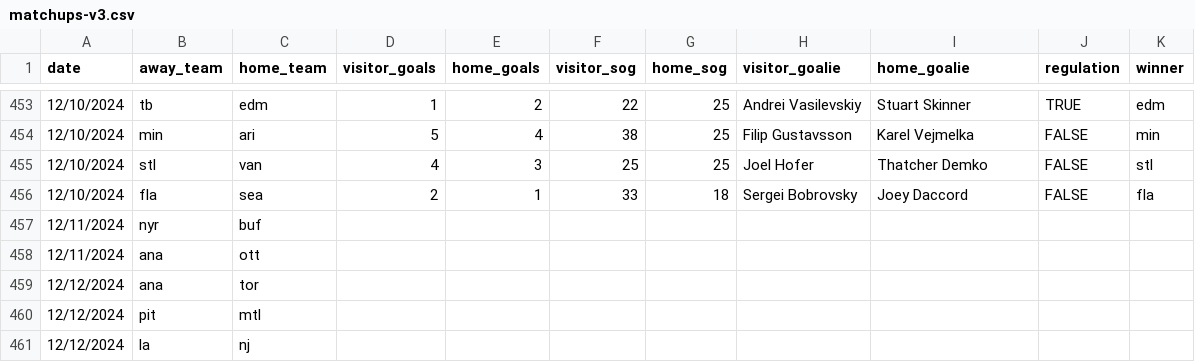
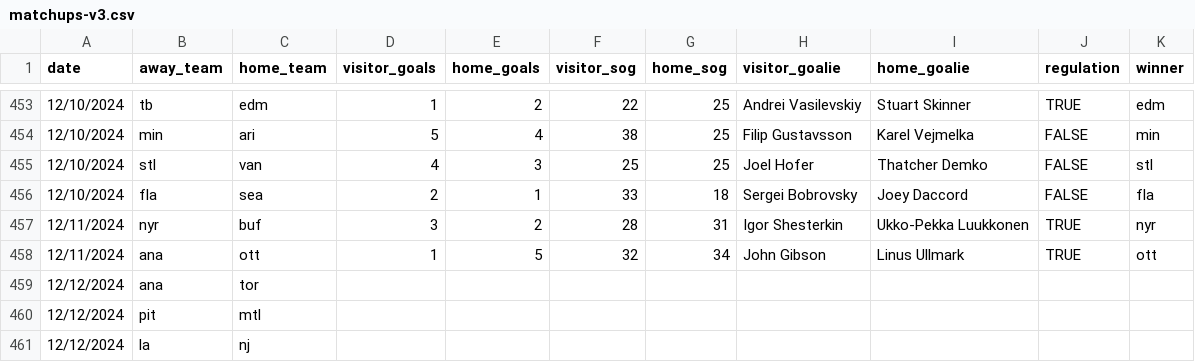
Before and after one commit to stevenpfaff/HockeySimulator, a CSV file: matchups-v3.csv, drawn as a sheet; only a part is shown, gaps mark what is left out; removed rows and columns are numbered as before the commit, all else as after; the diff names each change by its address in the sheet, - before the commit and + after, or states it on an @@ line.

Commit message:
changed goalie handling

```diff
--- a/matchups-v3.csv
+++ b/matchups-v3.csv
-row 457: 12/11/2024 | nyr | buf
-row 458: 12/11/2024 | ana | ott
+row 457: 12/11/2024 | nyr | buf | 3 | 2 | 28 | 31 | Igor Shesterkin | Ukko-Pekka Luukkonen | TRUE | nyr
+row 458: 12/11/2024 | ana | ott | 1 | 5 | 32 | 34 | John Gibson | Linus Ullmark | TRUE | ott
```
Also changed, not shown: output/playoff_data.csv, output/playoffs.csv, 6 other files.
